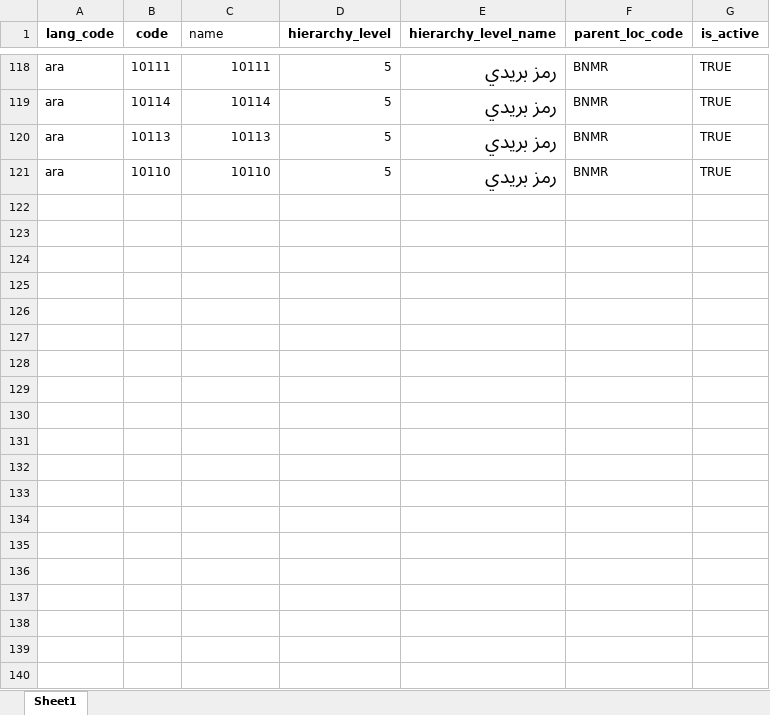
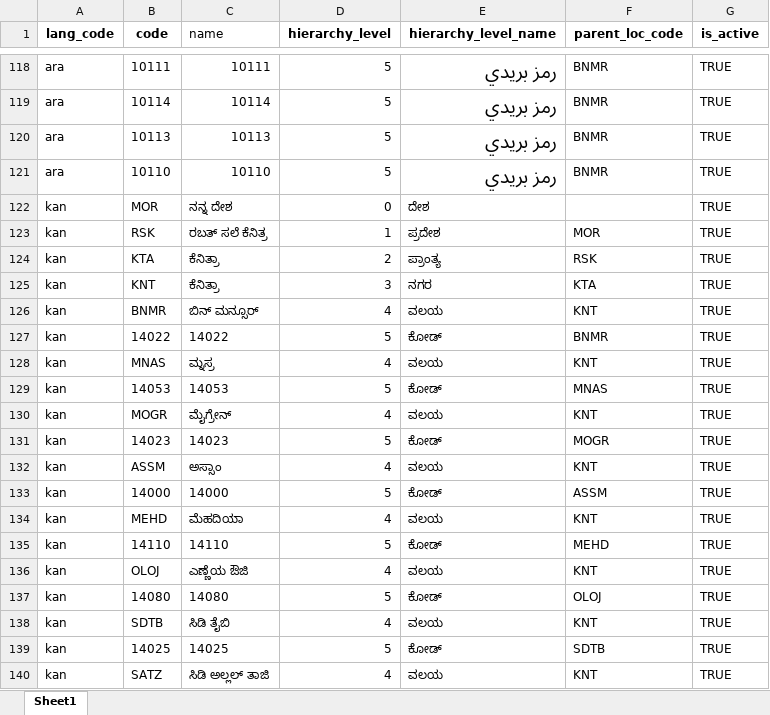
Before and after one commit to unraf-id/mosip-data, an Excel workbook: mosip_master/xlsx/location.xlsx, sheet Sheet1, drawn as a sheet; only a part is shown, gaps mark what is left out; values as stored, in another font and other column widths than the file's, no borders; charts and pictures not drawn; the diff covers the shown part only; the diff names each change by its address in the sheet, - before the commit and + after, or states it on an @@ line.

```diff
--- a/mosip_master/xlsx/location.xlsx (sheet Sheet1)
+++ b/mosip_master/xlsx/location.xlsx (sheet Sheet1)
+row 122: kan | MOR | ನನ್ನ ದೇಶ | 0 | ದೇಶ |  | TRUE
+row 123: kan | RSK | ರಬತ್ ಸಲೆ ಕೆನಿತ್ರ | 1 | ಪ್ರದೇಶ | MOR | TRUE
+row 124: kan | KTA | ಕೆನಿತ್ರಾ | 2 | ಪ್ರಾಂತ್ಯ | RSK | TRUE
+row 125: kan | KNT | ಕೆನಿತ್ರಾ | 3 | ನಗರ | KTA | TRUE
+row 126: kan | BNMR | ಬಿನ್ ಮನ್ಸೂರ್ | 4 | ವಲಯ | KNT | TRUE
+row 127: kan | 14022 | 14022 | 5 | ಕೋಡ್ | BNMR | TRUE
+row 128: kan | MNAS | ಮ್ನಸ್ರ | 4 | ವಲಯ | KNT | TRUE
+row 129: kan | 14053 | 14053 | 5 | ಕೋಡ್ | MNAS | TRUE
+row 130: kan | MOGR | ಮೈಗ್ರೇನ್ | 4 | ವಲಯ | KNT | TRUE
+row 131: kan | 14023 | 14023 | 5 | ಕೋಡ್ | MOGR | TRUE
+row 132: kan | ASSM | ಅಸ್ಸಾಂ | 4 | ವಲಯ | KNT | TRUE
+row 133: kan | 14000 | 14000 | 5 | ಕೋಡ್ | ASSM | TRUE
+row 134: kan | MEHD | ಮೆಹದಿಯಾ | 4 | ವಲಯ | KNT | TRUE
+row 135: kan | 14110 | 14110 | 5 | ಕೋಡ್ | MEHD | TRUE
+row 136: kan | OLOJ | ಎಣ್ಣೆಯ ಔಜಿ | 4 | ವಲಯ | KNT | TRUE
+row 137: kan | 14080 | 14080 | 5 | ಕೋಡ್ | OLOJ | TRUE
+row 138: kan | SDTB | ಸಿಡಿ ತೈಬಿ | 4 | ವಲಯ | KNT | TRUE
+row 139: kan | 14025 | 14025 | 5 | ಕೋಡ್ | SDTB | TRUE
+row 140: kan | SATZ | ಸಿಡಿ ಅಲ್ಲಲ್ ತಾಜಿ | 4 | ವಲಯ | KNT | TRUE
```
Also changed, not shown: 101 added rows elsewhere in this sheet, mosip_master/xlsx/blacklisted_words.xlsx, mosip_master/xlsx/loc_holiday.xlsx, 25 other files.
